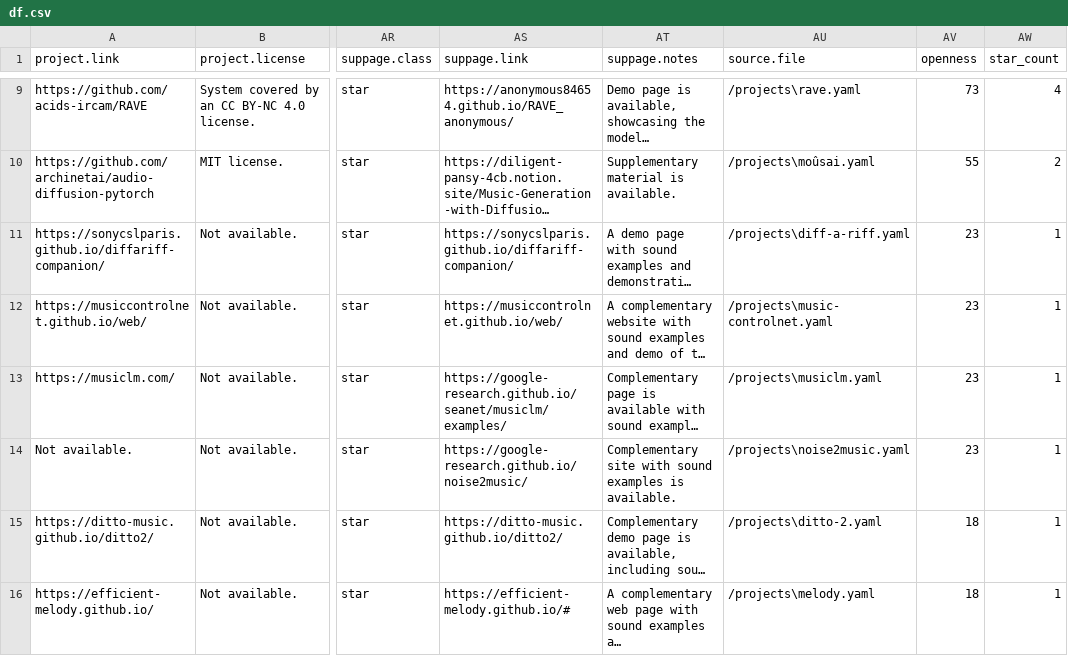
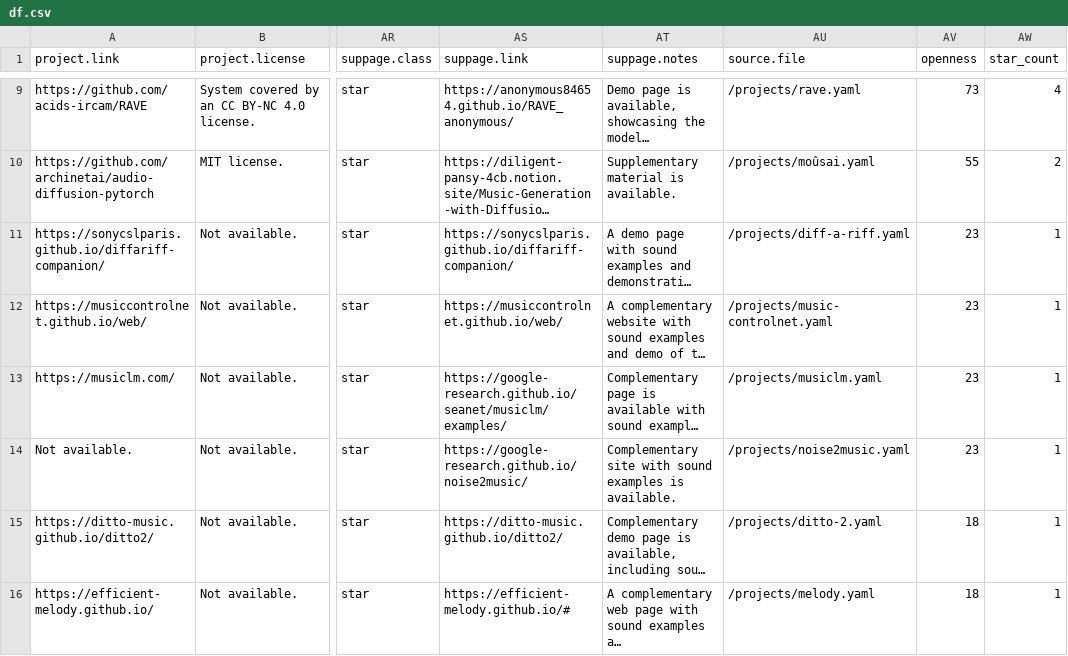
Before and after one commit to roserbatlleroca/MusGO_framework, a CSV file: docs/df.csv, drawn as a sheet; only a part is shown, gaps mark what is left out; long unchanged cells end in …; the diff covers the shown part only; the diff names each change by its address in the sheet, - before the commit and + after, or states it on an @@ line.

```diff
--- a/docs/df.csv
+++ b/docs/df.csv
-AU9 (source.file): /projects\rave.yaml
+AU9 (source.file): /projects/rave.yaml
-AU10 (source.file): /projects\moûsai.yaml
+AU10 (source.file): /projects/moûsai.yaml
-AU11 (source.file): /projects\diff-a-riff.yaml
+AU11 (source.file): /projects/diff-a-riff.yaml
-AU12 (source.file): /projects\music-controlnet.yaml
+AU12 (source.file): /projects/music-controlnet.yaml
-AU13 (source.file): /projects\musiclm.yaml
+AU13 (source.file): /projects/musiclm.yaml
-AU14 (source.file): /projects\noise2music.yaml
+AU14 (source.file): /projects/noise2music.yaml
-AU15 (source.file): /projects\ditto-2.yaml
+AU15 (source.file): /projects/ditto-2.yaml
-AU16 (source.file): /projects\melody.yaml
+AU16 (source.file): /projects/melody.yaml
```
Also changed, not shown: 1 added row, 1 removed row and 6 edited cells elsewhere in this file, 2 other files.
